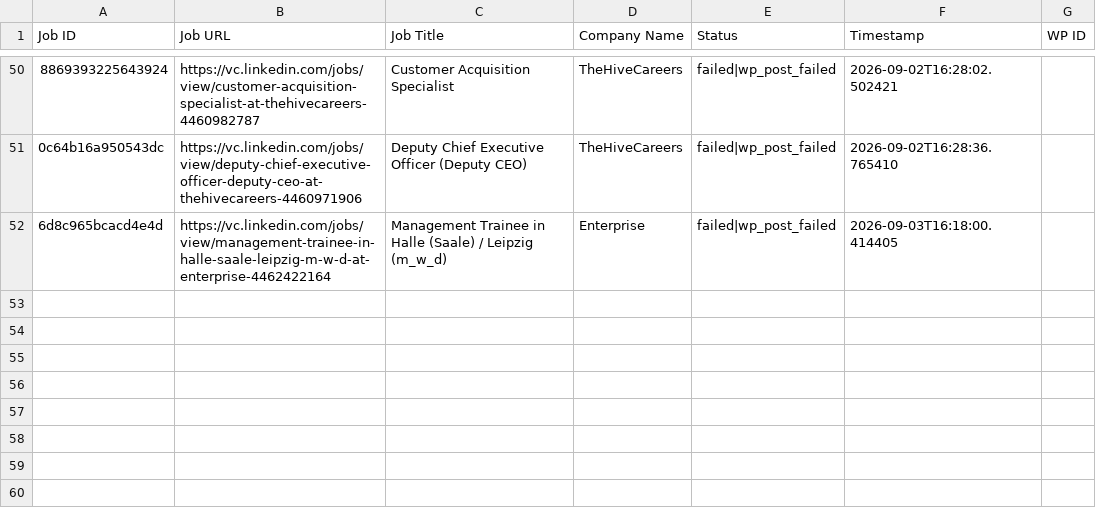
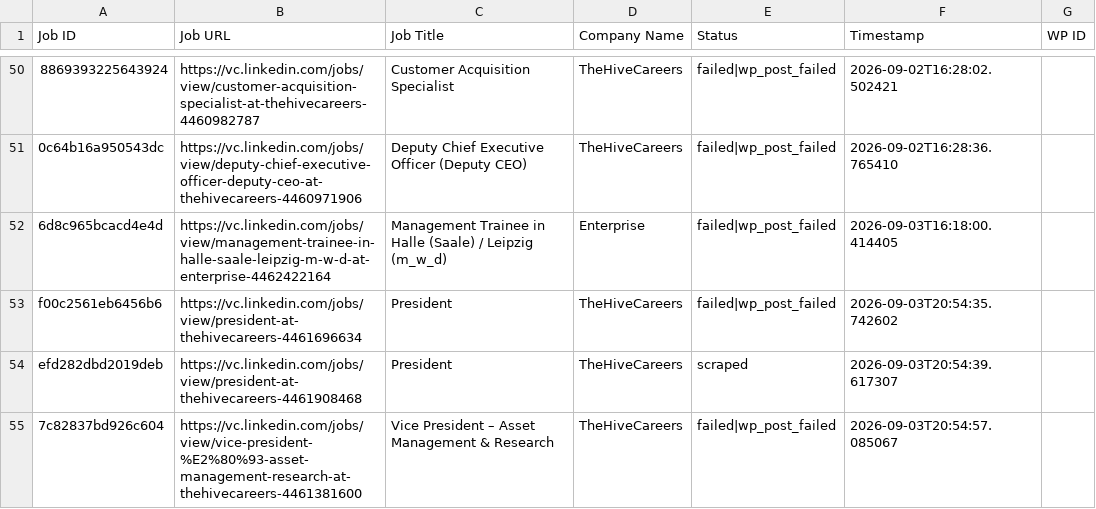
Before and after one commit to innovationinc2000/vc, a CSV file: processed_jobs.csv, drawn as a sheet; only a part is shown, gaps mark what is left out; the diff names each change by its address in the sheet, - before the commit and + after, or states it on an @@ line.

```diff
--- a/processed_jobs.csv
+++ b/processed_jobs.csv
+row 53: f00c2561eb6456b6 | https://vc.linkedin.com/jobs/view/president-at-thehivecareers-4461696634 | President | TheHiveCareers | failed|wp_post_failed | 2026-09-03T20:54:35.742602
+row 54: efd282dbd2019deb | https://vc.linkedin.com/jobs/view/president-at-thehivecareers-4461908468 | President | TheHiveCareers | scraped | 2026-09-03T20:54:39.617307
+row 55: 7c82837bd926c604 | https://vc.linkedin.com/jobs/view/vice-president-%E2%80%93-asset-management-research-at-thehivecareers-4461381600 | Vice President – Asset Management & Research | TheHiveCareers | failed|wp_post_failed | 2026-09-03T20:54:57.085067
```
